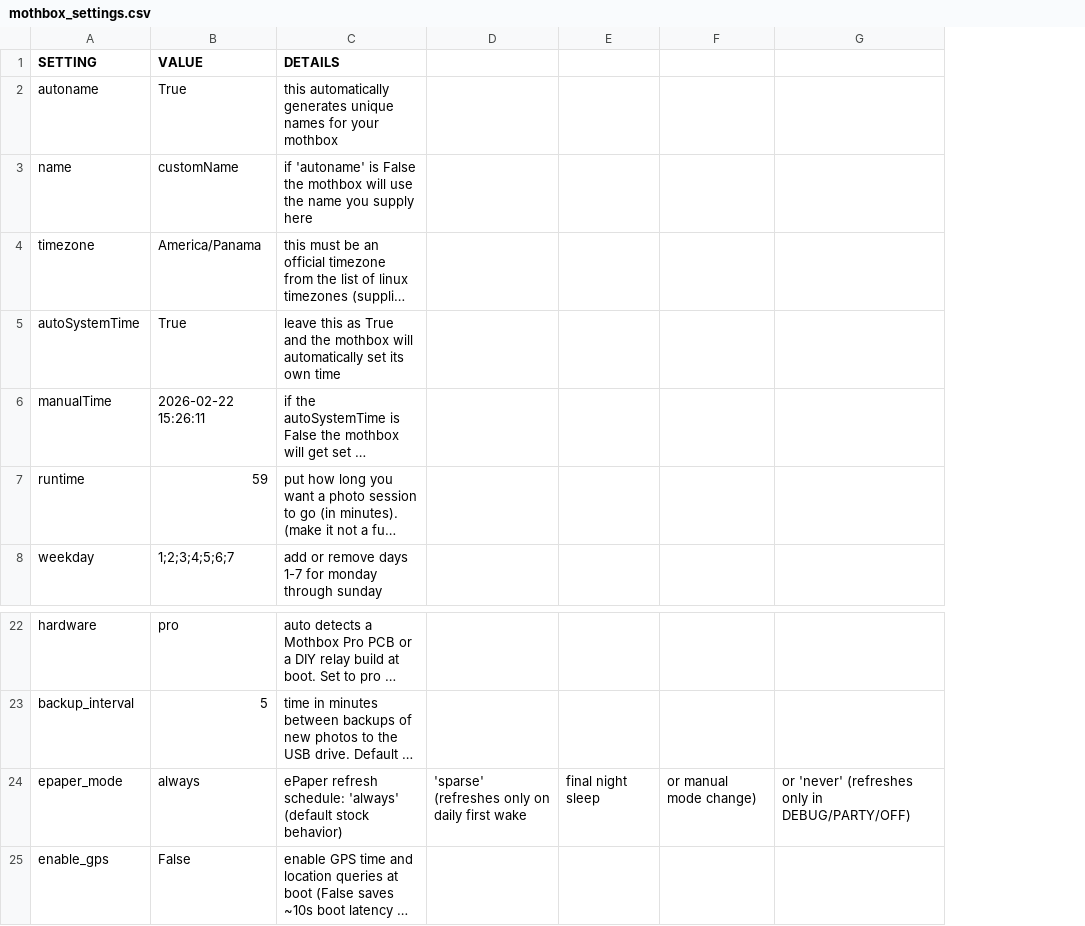
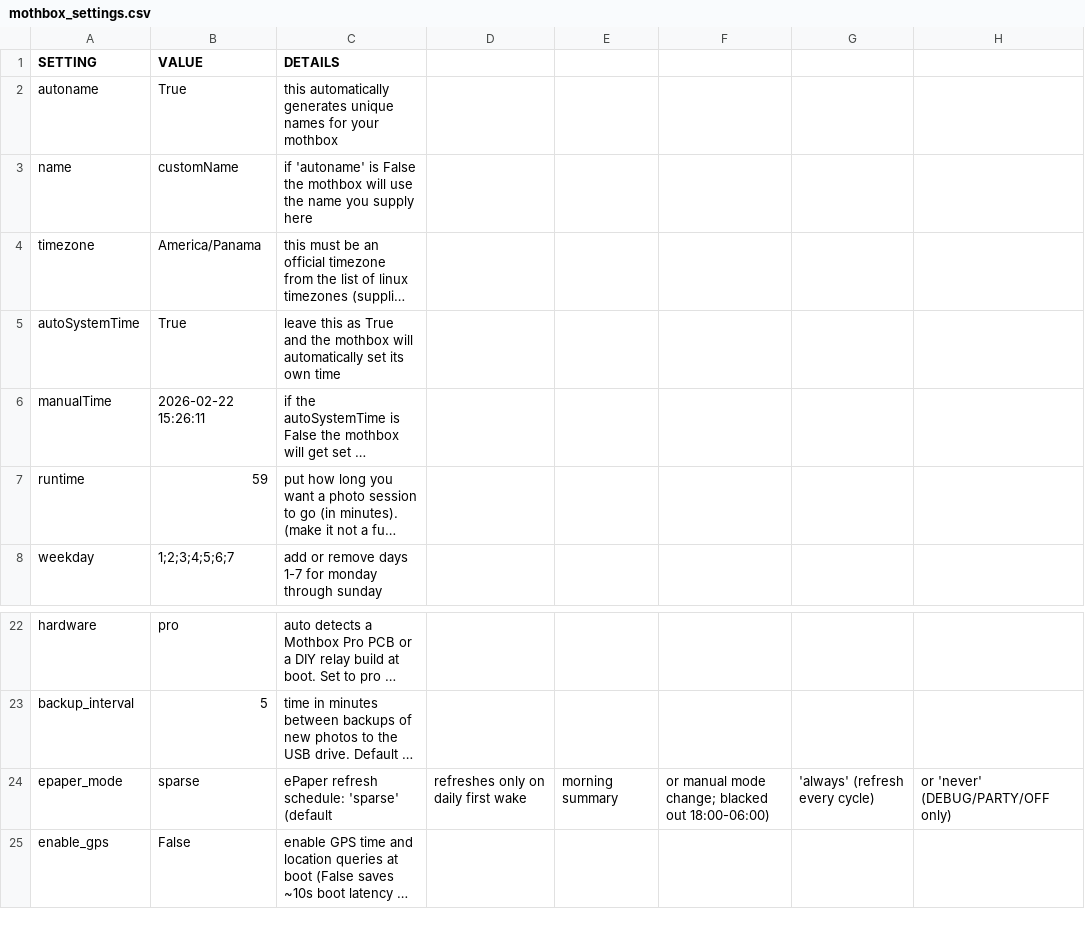
Before and after one commit to rlwilmin-byte/Mothbox_Firmware, a CSV file: mothbox_custom_Unified/mothbox_settings.csv, drawn as a sheet; only a part is shown, gaps mark what is left out; long unchanged cells end in …; removed rows and columns are numbered as before the commit, all else as after; the diff names each change by its address in the sheet, - before the commit and + after, or states it on an @@ line.

Commit message:
fix(epaper): harden sparse mode with nocturnal blackout (18:00-06:00) and 9.8V brownout guard
- Default epaper_mode to 'sparse' in Scheduler.py, SETTING_DEFAULTS, and template CSV.
- Implement nocturnal blackout (18:00 - 06:00) in sparse mode: completely suppress
  ePaper updates during active night capture hours to eliminate PMIC brownouts.
- Preserve daytime updates (06:00 dawn summary after night sessions and daily first wake).
- Operator modes (DEBUG, PARTY, OFF) always refresh display regardless of time.
- Add 9.8V low-voltage safety pre-check in Scheduler.py and UpdateDisplay.py to prevent
  brownouts on depleted packs without over-cautious lockout (allowing 10.0V-11.0V updates).
- Confirm zero GPIO.cleanup() in firmware execution paths to prevent floating rail/SPI pins.
- Add test_epaper_resilience.py unit test suite covering defaults, nocturnal blackout,
  dawn summary updates, operator modes, and low-voltage protection.

```diff
--- a/mothbox_custom_Unified/mothbox_settings.csv
+++ b/mothbox_custom_Unified/mothbox_settings.csv
-column D, row 24: 'sparse' (refreshes only on daily first wake
-column E, row 24: final night sleep
-column F, row 24: or manual mode change)
-column G, row 24: or 'never' (refreshes only in DEBUG/PARTY/OFF)
+column D, row 24: refreshes only on daily first wake
+column E, row 24: morning summary
+column F, row 24: or manual mode change; blacked out 18:00-06:00)
+column G, row 24: 'always' (refresh every cycle)
+column H, row 24: or 'never' (DEBUG/PARTY/OFF only)
-B24 (VALUE): always
+B24 (VALUE): sparse
-C24 (DETAILS): …refresh schedule: 'always' (default stock behavior)
+C24 (DETAILS): …refresh schedule: 'sparse' (default
```
Also changed, not shown: 3 other files.
